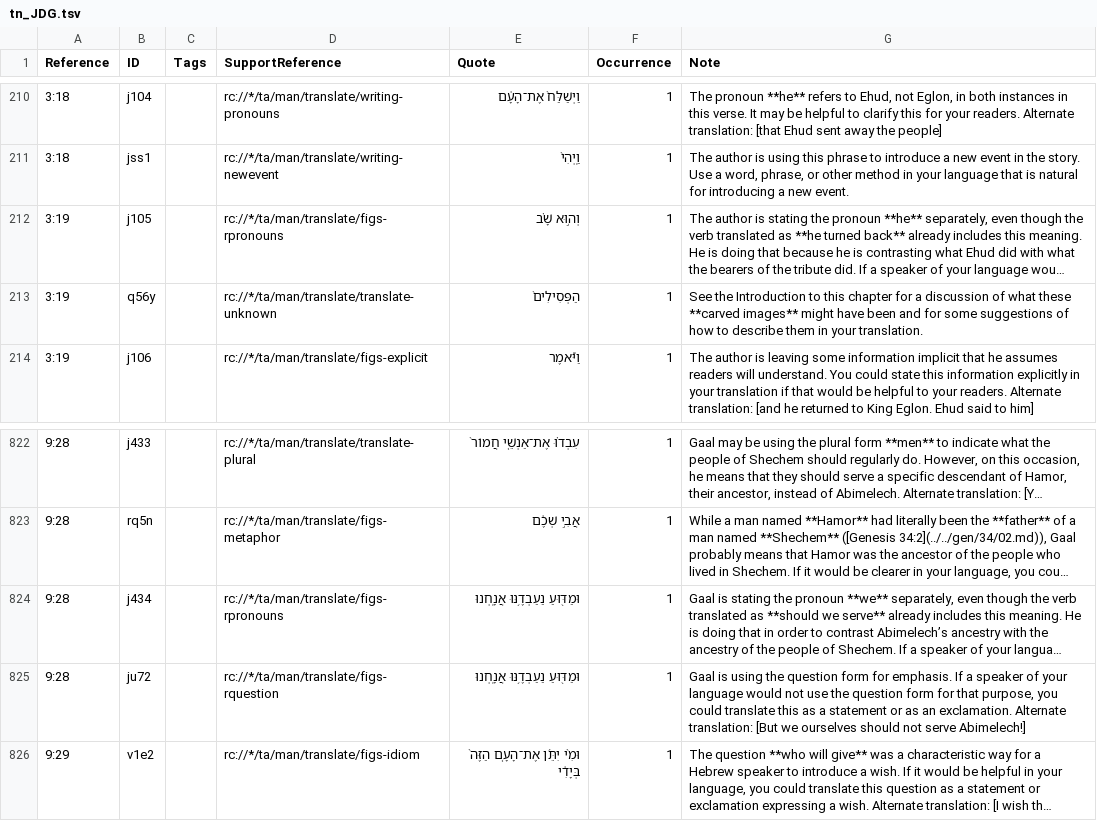
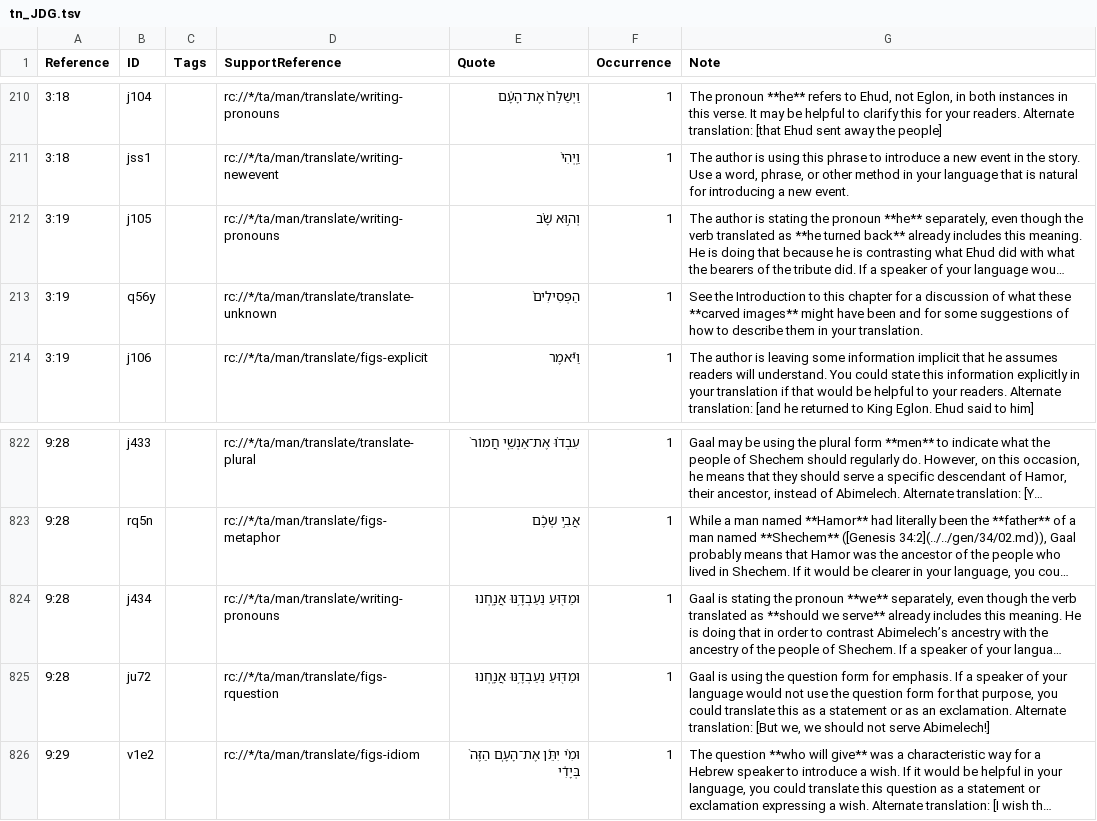
Before and after one commit to ding0t/en_tn, a TSV file: tn_JDG.tsv, drawn as a sheet; only a part is shown, gaps mark what is left out; long unchanged cells end in …; the diff names each change by its address in the sheet, - before the commit and + after, or states it on an @@ line.

Commit message:
Merge christopherrsmith-tc-create-1 into master by christopherrsmith (#5178)

```diff
--- a/tn_JDG.tsv
+++ b/tn_JDG.tsv
-D212 (SupportReference): rc://*/ta/man/translate/figs-rpronouns
+D212 (SupportReference): rc://*/ta/man/translate/writing-pronouns
-D824 (SupportReference): rc://*/ta/man/translate/figs-rpronouns
+D824 (SupportReference): rc://*/ta/man/translate/writing-pronouns
-G825 (Note): …translation: [But we ourselves should not…
+G825 (Note): …translation: [But we, we should not…
```
